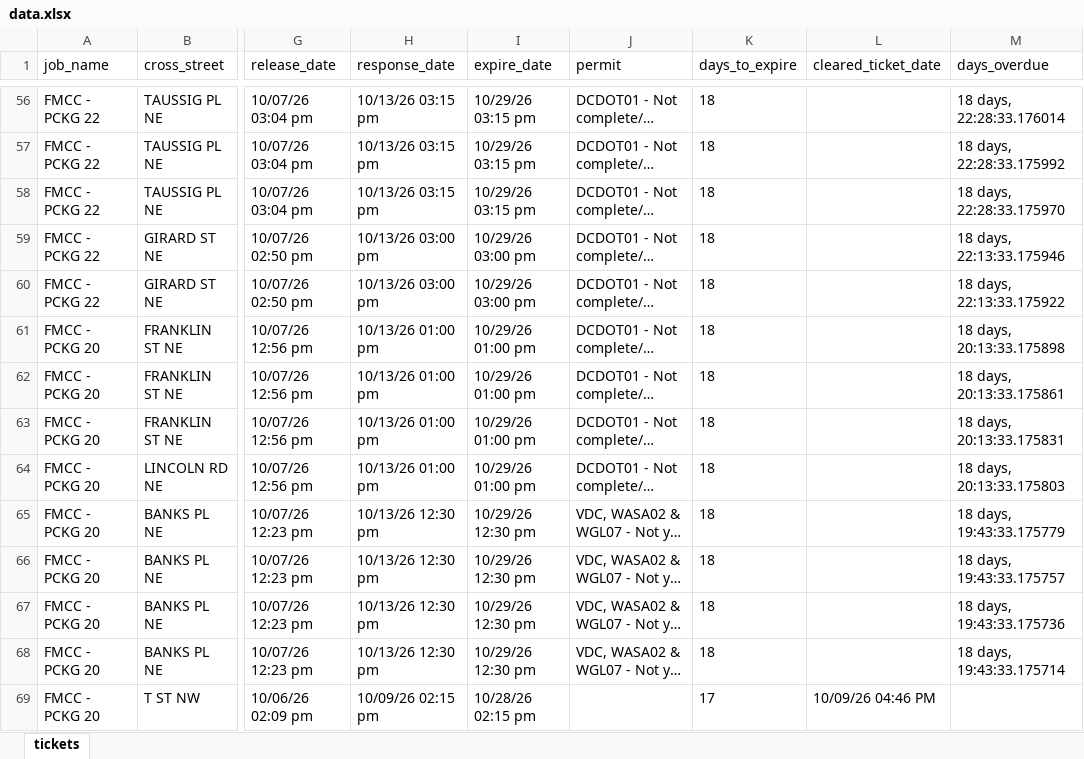
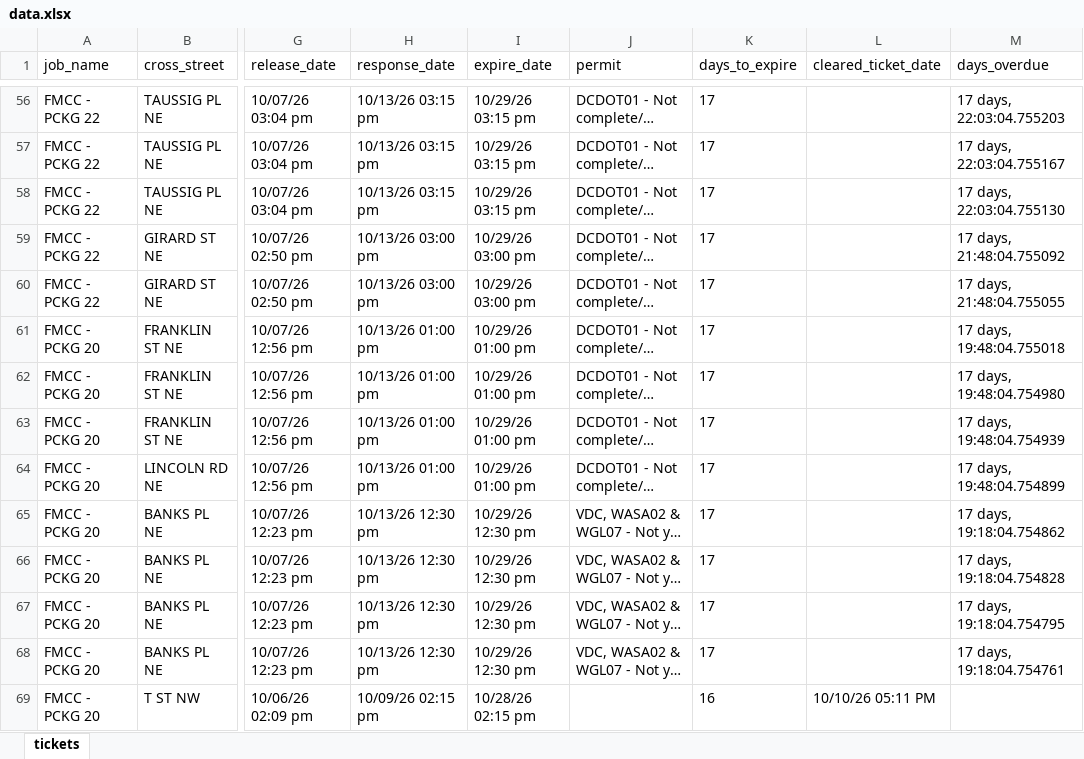
Before and after one commit to james-collin2/MissUtilityWorkFlow, an Excel workbook: data.xlsx, sheet tickets, drawn as a sheet; only a part is shown, gaps mark what is left out; long unchanged cells end in …; values as stored, in another font and other column widths than the file's, no borders; the diff covers the shown part only; the diff names each change by its address in the sheet, - before the commit and + after, or states it on an @@ line.

```diff
--- a/data.xlsx (sheet tickets)
+++ b/data.xlsx (sheet tickets)
-K56:K68 (days_to_expire): 18
+K56:K68 (days_to_expire): 17
-M56 (days_overdue): 18 days, 22:28:33.176014
+M56 (days_overdue): 17 days, 22:03:04.755203
-M57 (days_overdue): 18 days, 22:28:33.175992
+M57 (days_overdue): 17 days, 22:03:04.755167
-M58 (days_overdue): 18 days, 22:28:33.175970
+M58 (days_overdue): 17 days, 22:03:04.755130
-M59 (days_overdue): 18 days, 22:13:33.175946
+M59 (days_overdue): 17 days, 21:48:04.755092
-M60 (days_overdue): 18 days, 22:13:33.175922
+M60 (days_overdue): 17 days, 21:48:04.755055
-M61 (days_overdue): 18 days, 20:13:33.175898
+M61 (days_overdue): 17 days, 19:48:04.755018
-M62 (days_overdue): 18 days, 20:13:33.175861
+M62 (days_overdue): 17 days, 19:48:04.754980
-M63 (days_overdue): 18 days, 20:13:33.175831
+M63 (days_overdue): 17 days, 19:48:04.754939
-M64 (days_overdue): 18 days, 20:13:33.175803
+M64 (days_overdue): 17 days, 19:48:04.754899
-M65 (days_overdue): 18 days, 19:43:33.175779
+M65 (days_overdue): 17 days, 19:18:04.754862
-M66 (days_overdue): 18 days, 19:43:33.175757
+M66 (days_overdue): 17 days, 19:18:04.754828
-M67 (days_overdue): 18 days, 19:43:33.175736
+M67 (days_overdue): 17 days, 19:18:04.754795
-M68 (days_overdue): 18 days, 19:43:33.175714
+M68 (days_overdue): 17 days, 19:18:04.754761
-K69 (days_to_expire): 17
+K69 (days_to_expire): 16
-L69 (cleared_ticket_date): 10/09/26 04:46 PM
+L69 (cleared_ticket_date): 10/10/26 05:11 PM
```
Also changed, not shown: 1038 edited cells elsewhere in this sheet.
